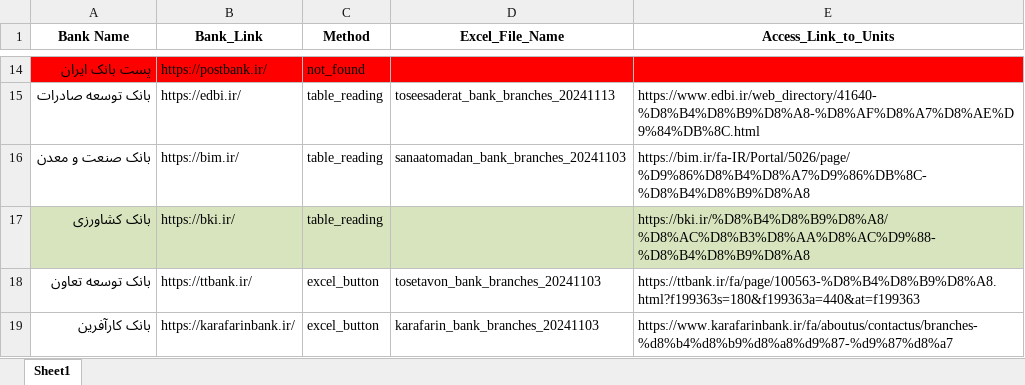
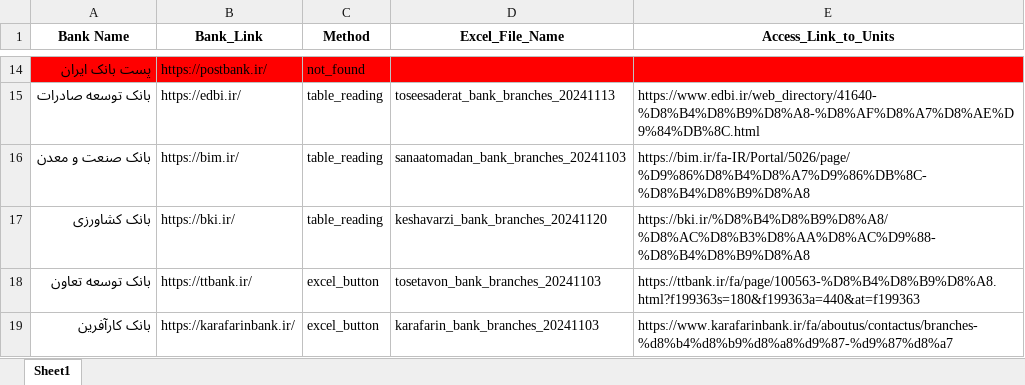
Before and after one commit to KasmaKeshvary/Kasma_Programing_Practice, an Excel workbook: Python/Iranian_Banks.xlsx, sheet Sheet1, drawn as a sheet; only a part is shown, gaps mark what is left out; values as stored, in another font and other column widths than the file's, no borders; the diff names each change by its address in the sheet, - before the commit and + after, or states it on an @@ line.

```diff
--- a/Python/Iranian_Banks.xlsx (sheet Sheet1)
+++ b/Python/Iranian_Banks.xlsx (sheet Sheet1)
-A17:E17 fill: #D7E4BD
+A17:E17 fill: none
-D17 (Excel_File_Name): (empty)
+D17 (Excel_File_Name): keshavarzi_bank_branches_20241120
```
Also changed, not shown: Asgari_Tasks/Iranian_Banks_Data/Iranian_Banks.xlsx, 2 other files.
